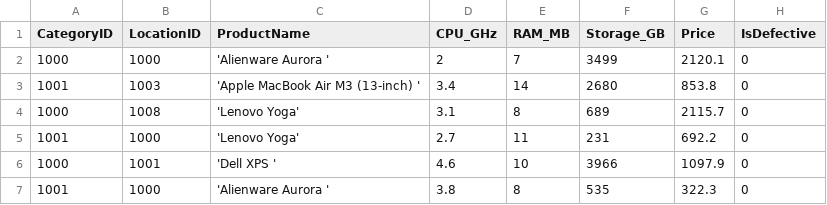
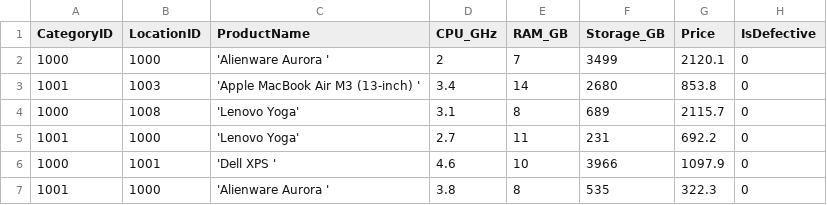
Before and after one commit to MervensVal/Electronics-Store-Inventory-System, a CSV file: Project/Products/MOCK_DATA Products.csv, drawn as a sheet; only a part is shown.

```diff
--- a/Project/Products/MOCK_DATA Products.csv
+++ b/Project/Products/MOCK_DATA Products.csv
@@ -1,2 +1,2 @@
-CategoryID,LocationID,ProductName,CPU_GHz,RAM_MB,Storage_GB,Price,IsDefective
+CategoryID,LocationID,ProductName,CPU_GHz,RAM_GB,Storage_GB,Price,IsDefective
 1000,1000,'Alienware Aurora ',2,7,3499,2120.1,0
```
Also changed, not shown: 6 other files.
